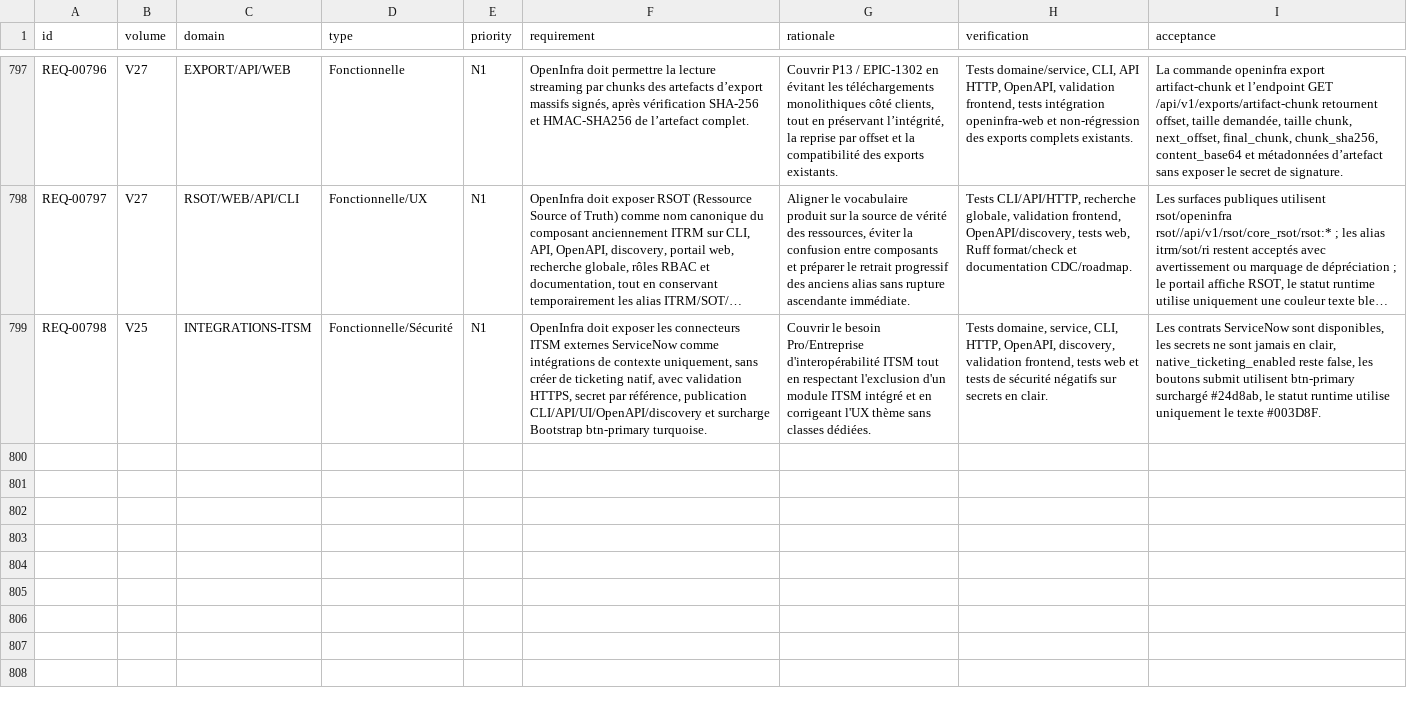
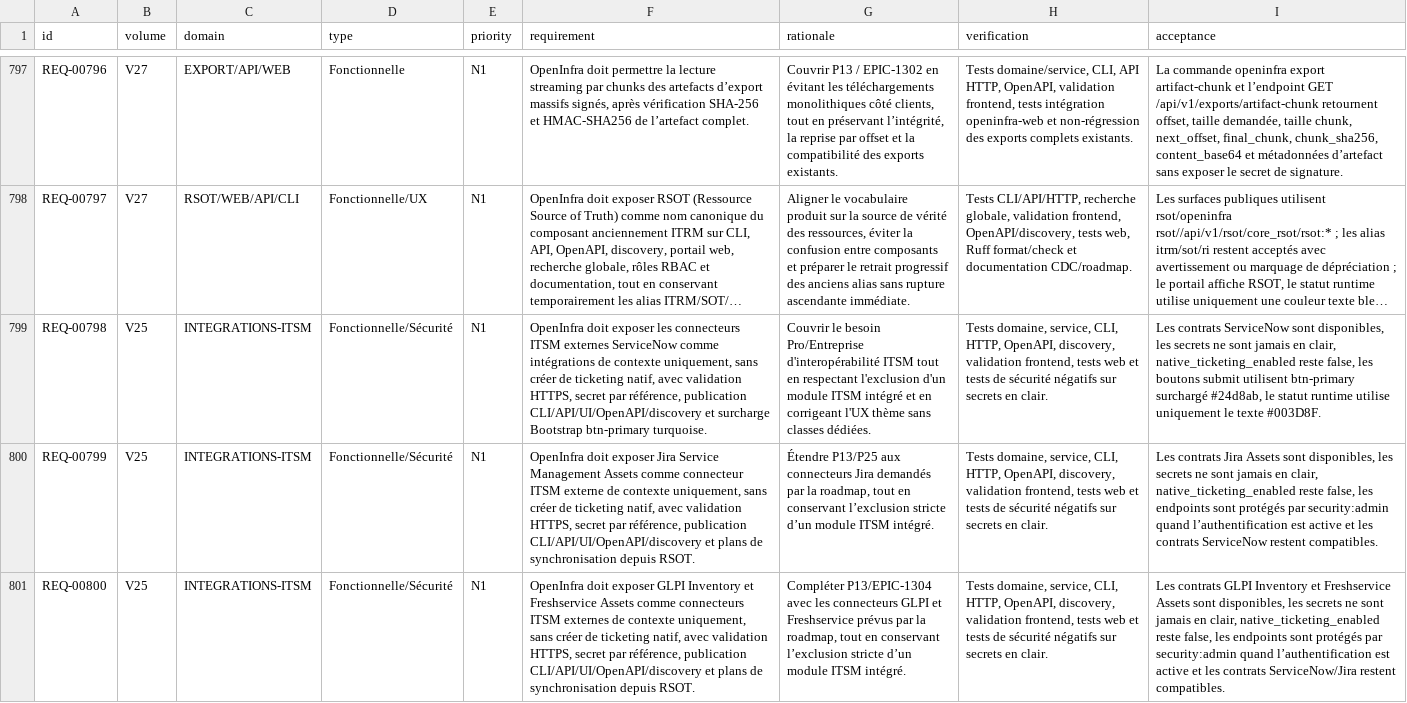
Before and after one commit to irivengroup/openinfra, a CSV file: docs/specifications/OpenInfra-CDC-SFG-STG-v4.8.1/11-Matrices/Exigences.csv, drawn as a sheet; only a part is shown, gaps mark what is left out; long unchanged cells end in …; the diff names each change by its address in the sheet, - before the commit and + after, or states it on an @@ line.

Commit message:
Livraison OpenInfra Python POO v0.29.57

```diff
--- a/docs/specifications/OpenInfra-CDC-SFG-STG-v4.8.1/11-Matrices/Exigences.csv
+++ b/docs/specifications/OpenInfra-CDC-SFG-STG-v4.8.1/11-Matrices/Exigences.csv
+row 800: REQ-00799 | V25 | INTEGRATIONS-ITSM | Fonctionnelle/Sécurité | N1 | OpenInfra doit exposer Jira Service Management Assets comme connecteur ITSM externe de contexte uniquement, sans créer de ticketing natif, avec validation HTTPS, secret par référence, publication CLI/API/UI/OpenAPI/discovery et plans de synchronisation depuis RSOT. | Étendre P13/P25 aux connecteurs Jira demandés par la roadmap, tout en conservant l’exclusion stricte d’un module ITSM intégré. | Tests domaine, service, CLI, HTTP, OpenAPI, discovery, validation frontend, tests web et tests de sécurité négatifs sur secrets en clair. | Les contrats Jira Assets sont disponibles, les secrets ne sont jamais en clair, native_ticketing_enabled reste false, les endpoints sont protégés par security:admin quand l’authentification est active et les contrats ServiceNow restent compatibles.
+row 801: REQ-00800 | V25 | INTEGRATIONS-ITSM | Fonctionnelle/Sécurité | N1 | OpenInfra doit exposer GLPI Inventory et Freshservice Assets comme connecteurs ITSM externes de contexte uniquement, sans créer de ticketing natif, avec validation HTTPS, secret par référence, publication CLI/API/UI/OpenAPI/discovery et plans de synchronisation depuis RSOT. | Compléter P13/EPIC-1304 avec les connecteurs GLPI et Freshservice prévus par la roadmap, tout en conservant l’exclusion stricte d’un module ITSM intégré. | Tests domaine, service, CLI, HTTP, OpenAPI, discovery, validation frontend, tests web et tests de sécurité négatifs sur secrets en clair. | Les contrats GLPI Inventory et Freshservice Assets sont disponibles, les secrets ne sont jamais en clair, native_ticketing_enabled reste false, les endpoints sont protégés par security:admin quand l’authentification est active et les contrats ServiceNow/Jira restent compatibles.
```
Also changed, not shown: docs/specifications/OpenInfra-CDC-SFG-STG-v4.8.1/04-Donnees/Dictionnaire.csv, docs/specifications/OpenInfra-CDC-SFG-STG-v4.8.1/11-Matrices/Tests.csv, 38 other files.
